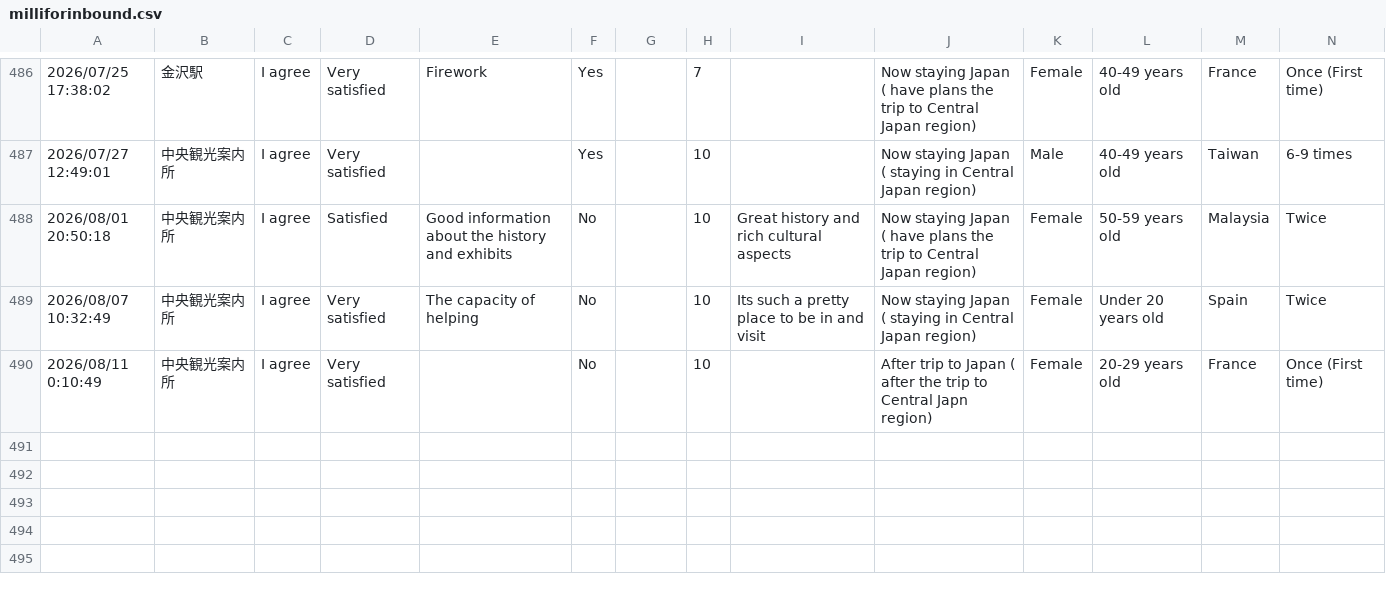
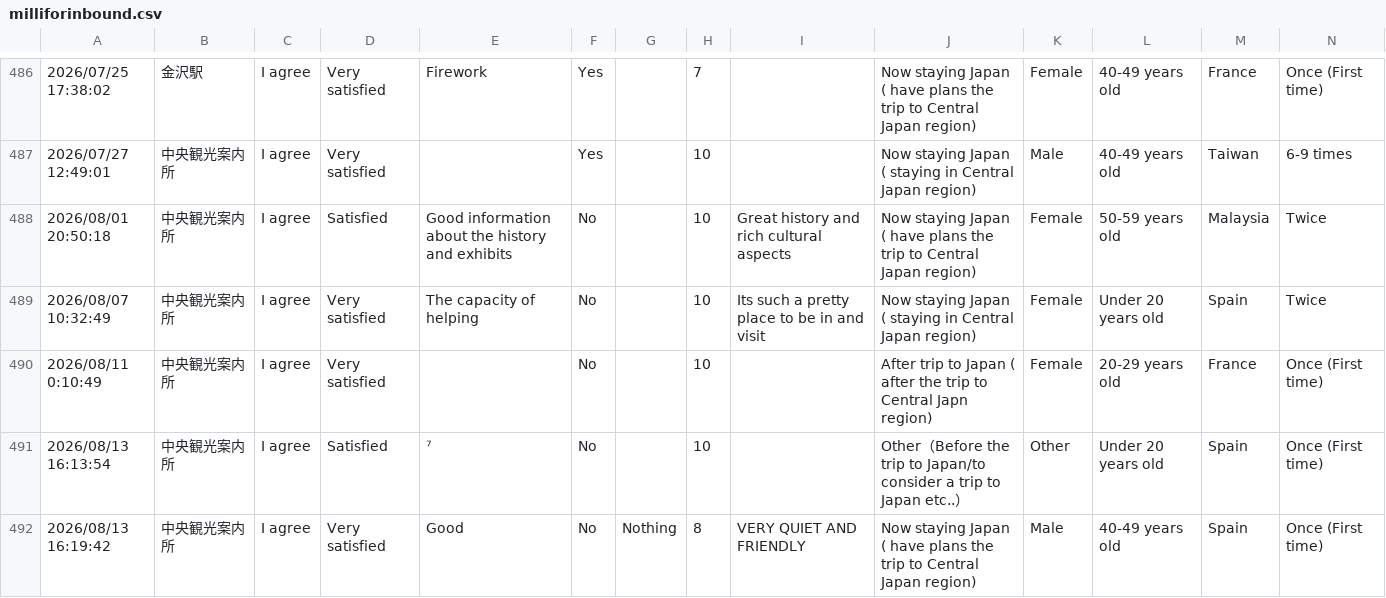
Before and after one commit to codefornoto/MilliforInbound, a CSV file: milliforinbound.csv, drawn as a sheet; only a part is shown, gaps mark what is left out; rows hold the shown columns only; the diff names each change by its address in the sheet, - before the commit and + after, or states it on an @@ line.

```diff
--- a/milliforinbound.csv
+++ b/milliforinbound.csv
+row 491: 2026/08/13 16:13:54 | 中央観光案内所 | I agree | Satisfied | ⁷ | No |  | 10 |  | Other（Before the trip to Japan/to consider a trip to Japan etc..） | Other | Under 20 years old | Spain | Once (First time)
+row 492: 2026/08/13 16:19:42 | 中央観光案内所 | I agree | Very satisfied | Good | No | Nothing | 8 | VERY QUIET AND FRIENDLY | Now staying Japan ( have plans the trip to Central Japan region) | Male | 40-49 years old | Spain | Once (First time)
```
